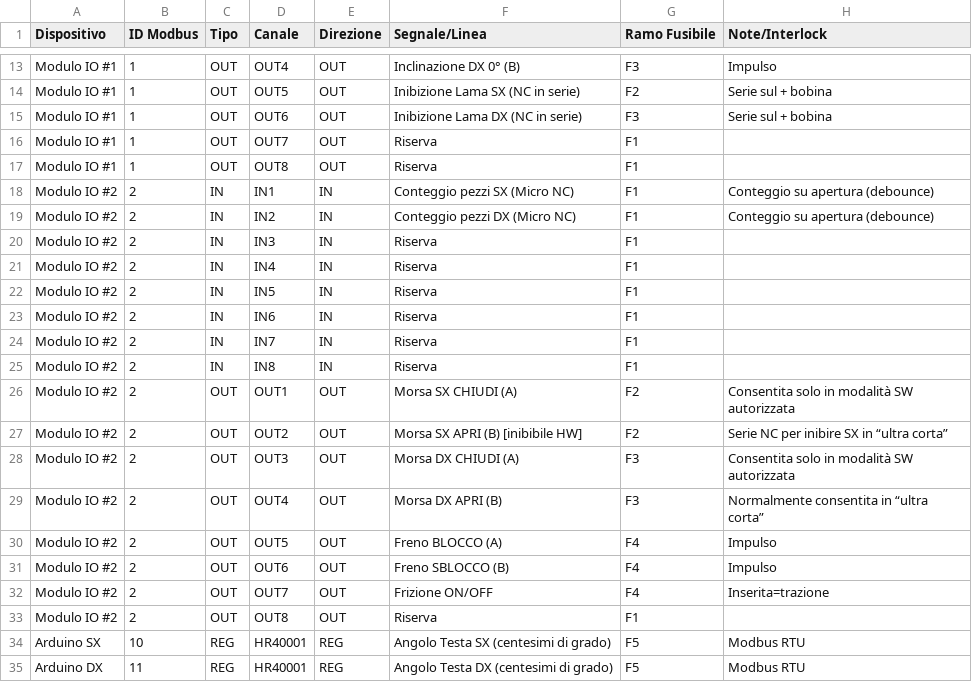
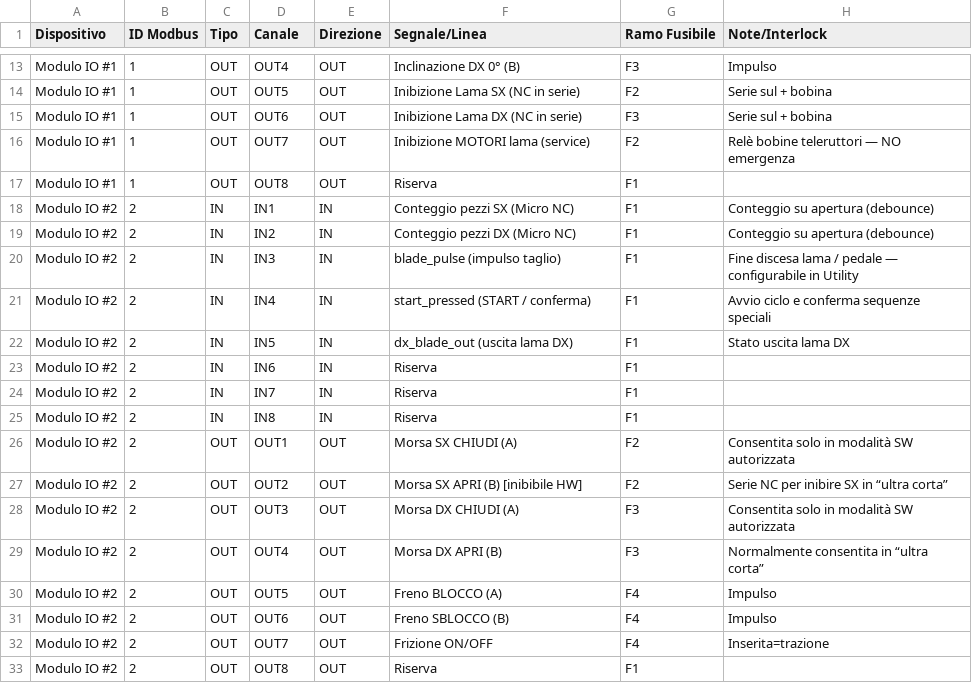
Before and after one commit to house79-gex/blitz, a CSV file: docs/blitz/tables/mappa_io_modbus_blitz.csv, drawn as a sheet; only a part is shown, gaps mark what is left out.

```diff
--- a/docs/blitz/tables/mappa_io_modbus_blitz.csv
+++ b/docs/blitz/tables/mappa_io_modbus_blitz.csv
@@ -15,3 +15,3 @@ Modulo IO #1,1,OUT,OUT5,OUT,Inibizione Lama SX (NC in serie),F2,Serie sul + bobi
 Modulo IO #1,1,OUT,OUT6,OUT,Inibizione Lama DX (NC in serie),F3,Serie sul + bobina
-Modulo IO #1,1,OUT,OUT7,OUT,Riserva,F1,
+Modulo IO #1,1,OUT,OUT7,OUT,Inibizione MOTORI lama (service),F2,Relè bobine teleruttori — NO emergenza
 Modulo IO #1,1,OUT,OUT8,OUT,Riserva,F1,
@@ -19,5 +19,5 @@ Modulo IO #2,2,IN,IN1,IN,Conteggio pezzi SX (Micro NC),F1,Conteggio su apertura
 Modulo IO #2,2,IN,IN2,IN,Conteggio pezzi DX (Micro NC),F1,Conteggio su apertura (debounce)
-Modulo IO #2,2,IN,IN3,IN,Riserva,F1,
-Modulo IO #2,2,IN,IN4,IN,Riserva,F1,
-Modulo IO #2,2,IN,IN5,IN,Riserva,F1,
+Modulo IO #2,2,IN,IN3,IN,blade_pulse (impulso taglio),F1,Fine discesa lama / pedale — configurabile in Utility
+Modulo IO #2,2,IN,IN4,IN,start_pressed (START / conferma),F1,Avvio ciclo e conferma sequenze speciali
+Modulo IO #2,2,IN,IN5,IN,dx_blade_out (uscita lama DX),F1,Stato uscita lama DX
 Modulo IO #2,2,IN,IN6,IN,Riserva,F1,
@@ -33,3 +33 @@ Modulo IO #2,2,OUT,OUT7,OUT,Frizione ON/OFF,F4,Inserita=trazione
 Modulo IO #2,2,OUT,OUT8,OUT,Riserva,F1,
-Arduino SX,10,REG,HR40001,REG,Angolo Testa SX (centesimi di grado),F5,Modbus RTU
-Arduino DX,11,REG,HR40001,REG,Angolo Testa DX (centesimi di grado),F5,Modbus RTU
```
Also changed, not shown: 24 other files.
